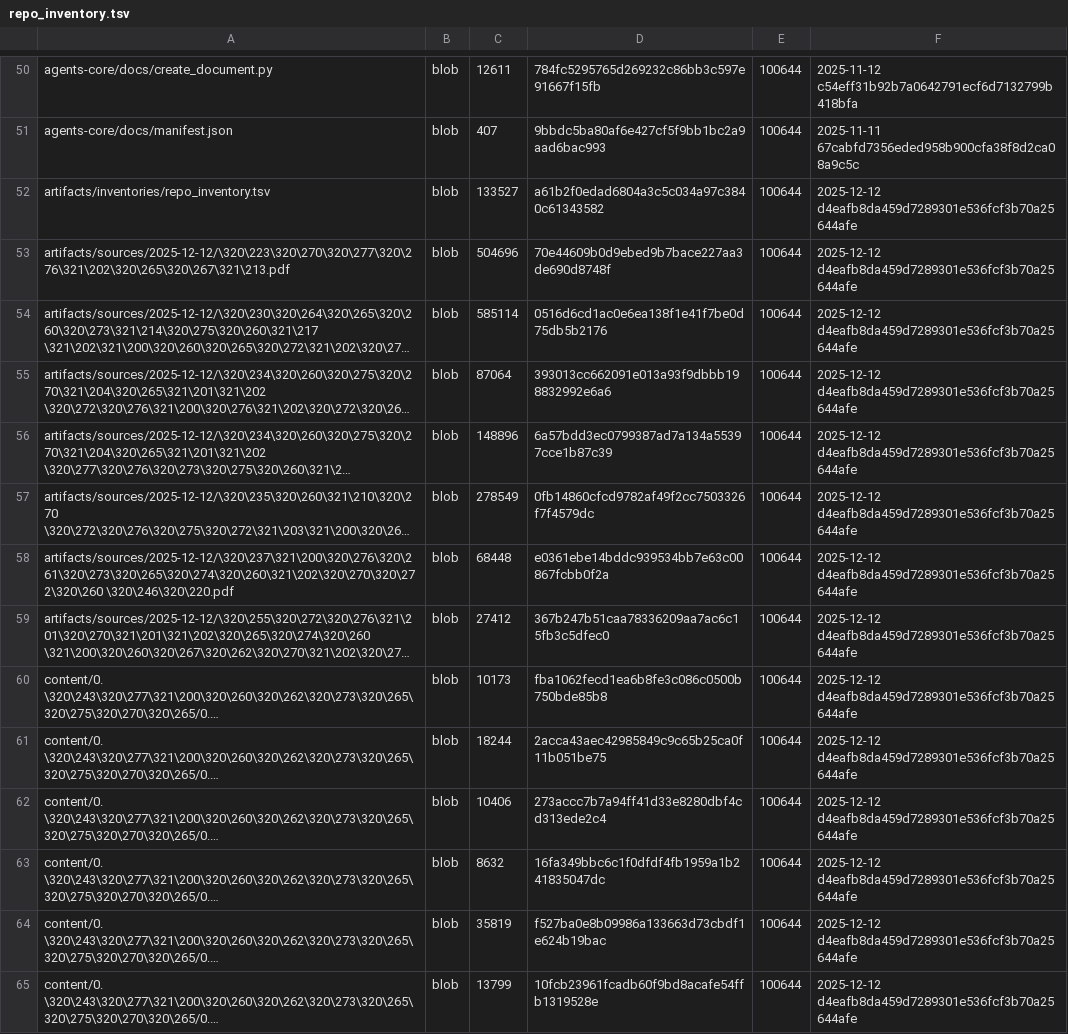
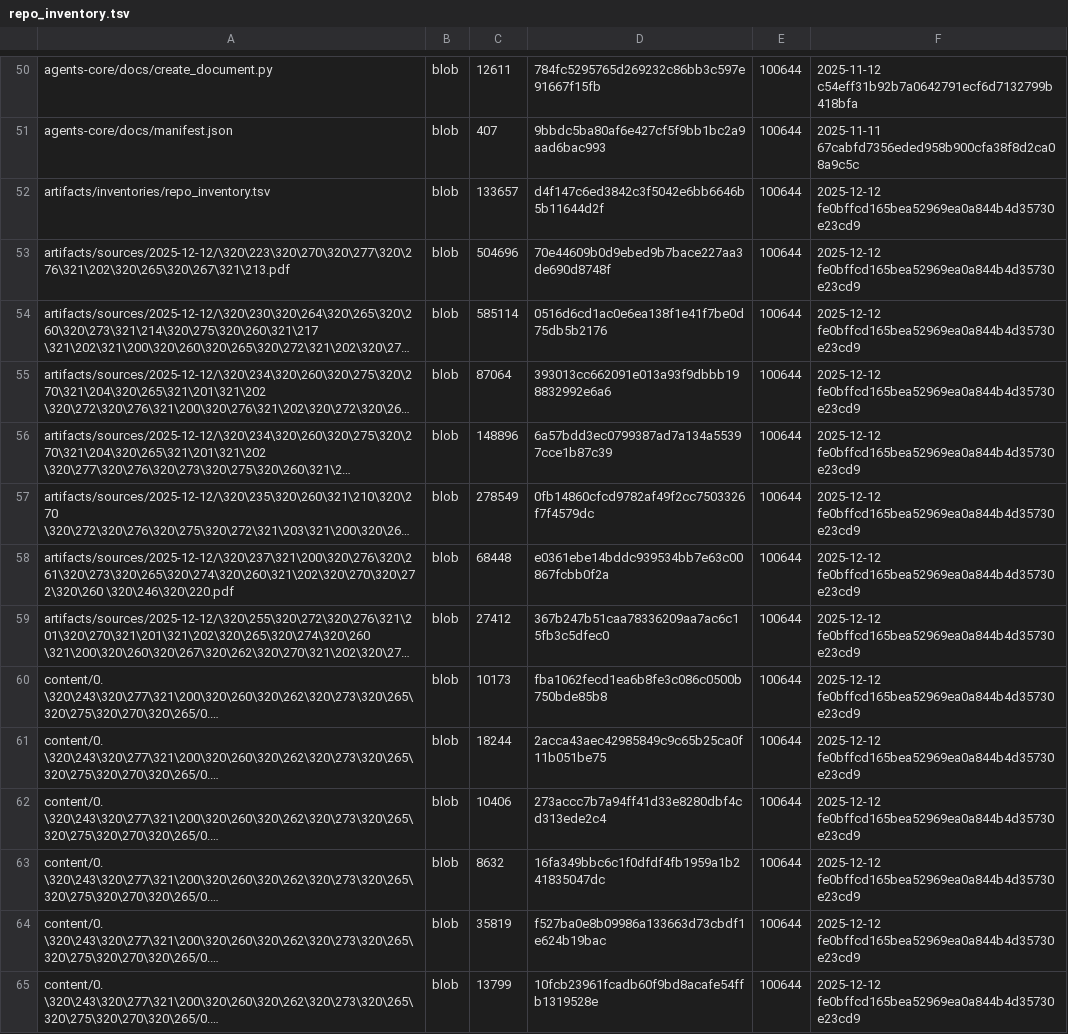
Before and after one commit to TserenTserenov/DS-ecosystem-development, a TSV file: artifacts/inventories/repo_inventory.tsv, drawn as a sheet; only a part is shown, gaps mark what is left out; long unchanged cells end in …; the diff covers the shown part only; the diff names each change by its address in the sheet, - before the commit and + after, or states it on an @@ line.

Commit message:
chore: add repo inventory

```diff
--- a/artifacts/inventories/repo_inventory.tsv
+++ b/artifacts/inventories/repo_inventory.tsv
-C52: 133527
+C52: 133657
-D52: a61b2f0edad6804a3c5c034a97c3840c61343582
+D52: d4f147c6ed3842c3f5042e6bb6646b5b11644d2f
-F52:F65: 2025-12-12 d4eafb8da459d7289301e536fcf3b70a25644afe
+F52:F65: 2025-12-12 fe0bffcd165bea52969ea0a844b4d35730e23cd9
```
Also changed, not shown: 147 edited cells elsewhere in this file.
